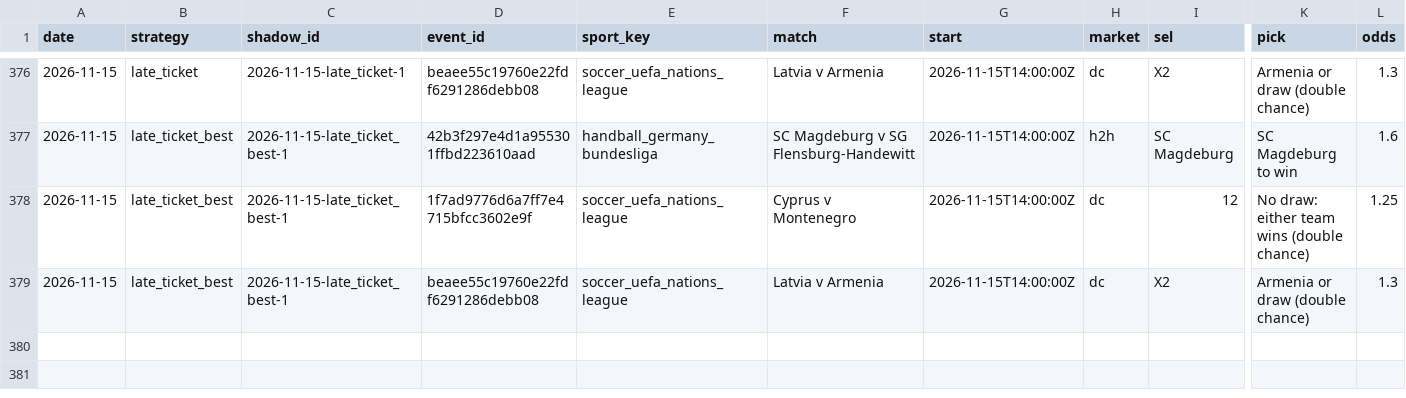
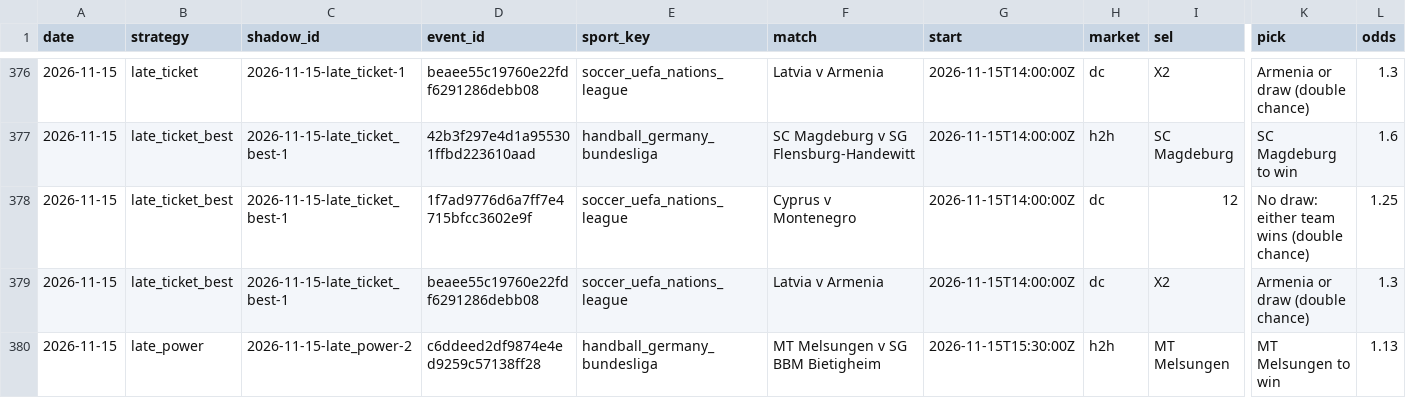
Before and after one commit to tralesmile/kockajse, a CSV file: data/shadow.csv, drawn as a sheet; only a part is shown, gaps mark what is left out; rows hold the shown columns only; the diff names each change by its address in the sheet, - before the commit and + after, or states it on an @@ line.

```diff
--- a/data/shadow.csv
+++ b/data/shadow.csv
+row 380: 2026-11-15 | late_power | 2026-11-15-late_power-2 | c6ddeed2df9874e4ed9259c57138ff28 | handball_germany_bundesliga | MT Melsungen v SG BBM Bietigheim | 2026-11-15T15:30:00Z | h2h | MT Melsungen | MT Melsungen to win | 1.13
```
Also changed, not shown: data/closing.csv, 2 other files.
